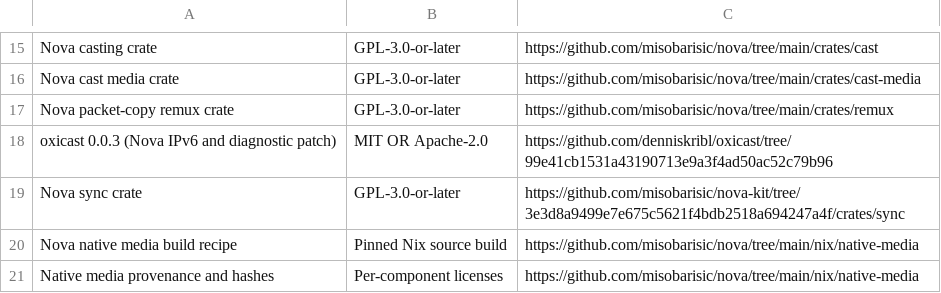
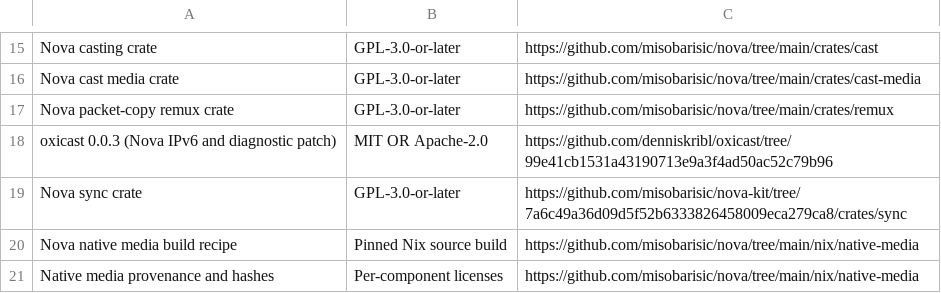
Before and after one commit to misobarisic/nova, a TSV file: assets/open_source_project_sources.tsv, drawn as a sheet; only a part is shown, gaps mark what is left out.

Commit message:
build: bump nova-kit for sync, pairing, ZIP and download fixes
Picks up nova-kit 7a6c49a: removal notices only from trusted peers, late tombstones kept until acked, cleared fields no longer resurrected, retryable pairing, strict ZIP end records, chunked sync frames, and safer download, poster, NAT64 and addon id handling.

```diff
--- a/assets/open_source_project_sources.tsv
+++ b/assets/open_source_project_sources.tsv
@@ -18,3 +18,3 @@ Nova packet-copy remux crate	GPL-3.0-or-later	https://github.com/misobarisic/nov
 oxicast 0.0.3 (Nova IPv6 and diagnostic patch)	MIT OR Apache-2.0	https://github.com/denniskribl/oxicast/tree/99e41cb1531a43190713e9a3f4ad50ac52c79b96
-Nova sync crate	GPL-3.0-or-later	https://github.com/misobarisic/nova-kit/tree/3e3d8a9499e7e675c5621f4bdb2518a694247a4f/crates/sync
+Nova sync crate	GPL-3.0-or-later	https://github.com/misobarisic/nova-kit/tree/7a6c49a36d09d5f52b6333826458009eca279ca8/crates/sync
 Nova native media build recipe	Pinned Nix source build	https://github.com/misobarisic/nova/tree/main/nix/native-media
```
Also changed, not shown: 2 other files.
